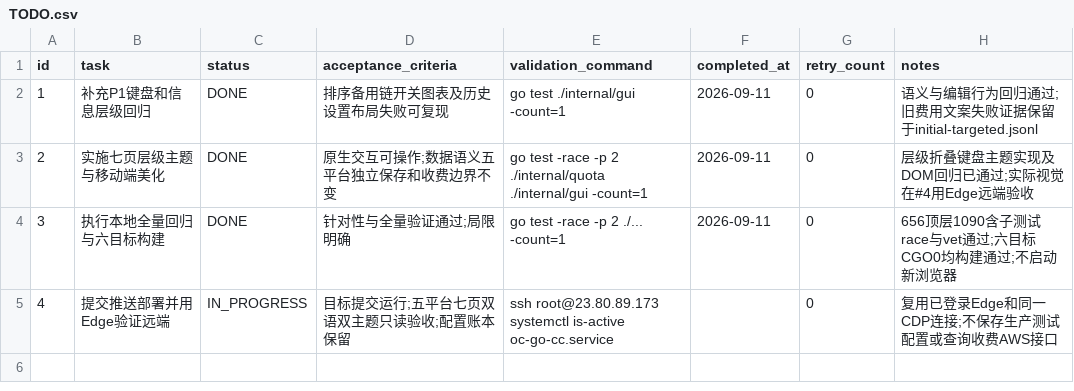
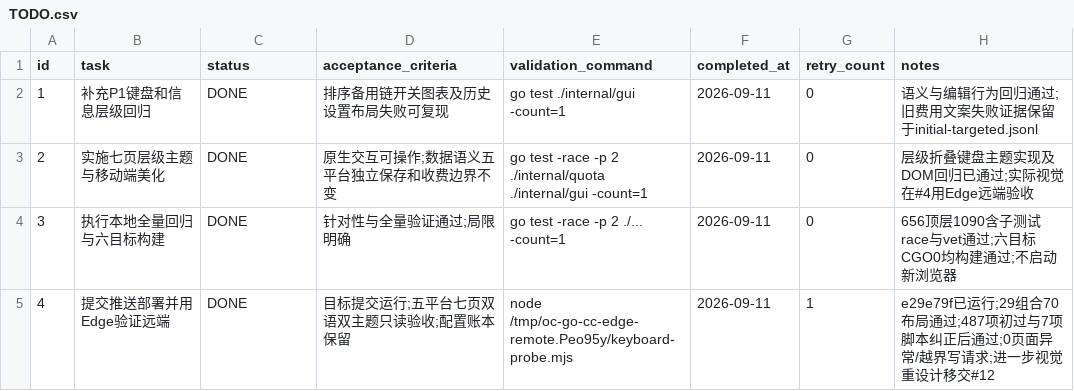
Before and after one commit to goodnightzsj/oc-go-cc, a CSV file: .codex-tasks/20260910-platform-integration/tasks/10-uiux-implementation/TODO.csv, drawn as a sheet.

```diff
--- a/.codex-tasks/20260910-platform-integration/tasks/10-uiux-implementation/TODO.csv
+++ b/.codex-tasks/20260910-platform-integration/tasks/10-uiux-implementation/TODO.csv
@@ -4,2 +4,2 @@ id,task,status,acceptance_criteria,validation_command,completed_at,retry_count,n
 3,执行本地全量回归与六目标构建,DONE,针对性与全量验证通过;局限明确,go test -race -p 2 ./... -count=1,2026-09-11,0,656顶层1090含子测试race与vet通过;六目标CGO0均构建通过;不启动新浏览器
-4,提交推送部署并用Edge验证远端,IN_PROGRESS,目标提交运行;五平台七页双语双主题只读验收;配置账本保留,ssh root@23.80.89.173 systemctl is-active oc-go-cc.service,,0,复用已登录Edge和同一CDP连接;不保存生产测试配置或查询收费AWS接口
+4,提交推送部署并用Edge验证远端,DONE,目标提交运行;五平台七页双语双主题只读验收;配置账本保留,node /tmp/oc-go-cc-edge-remote.Peo95y/keyboard-probe.mjs,2026-09-11,1,e29e79f已运行;29组合70布局通过;487项初过与7项脚本纠正后通过;0页面异常/越界写请求;进一步视觉重设计移交#12
```
Also changed, not shown: .codex-tasks/20260910-platform-integration/SUBTASKS.csv, .codex-tasks/20260910-platform-integration/tasks/09-commandcode-account/TODO.csv, 23 other files.
